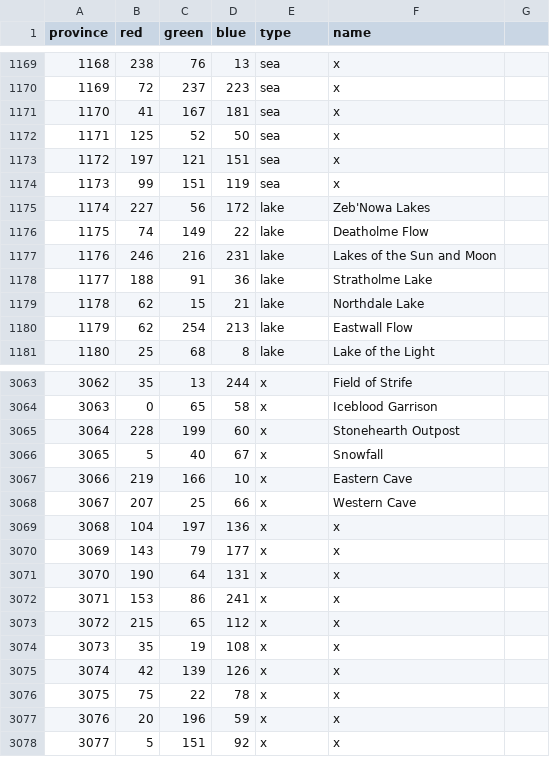
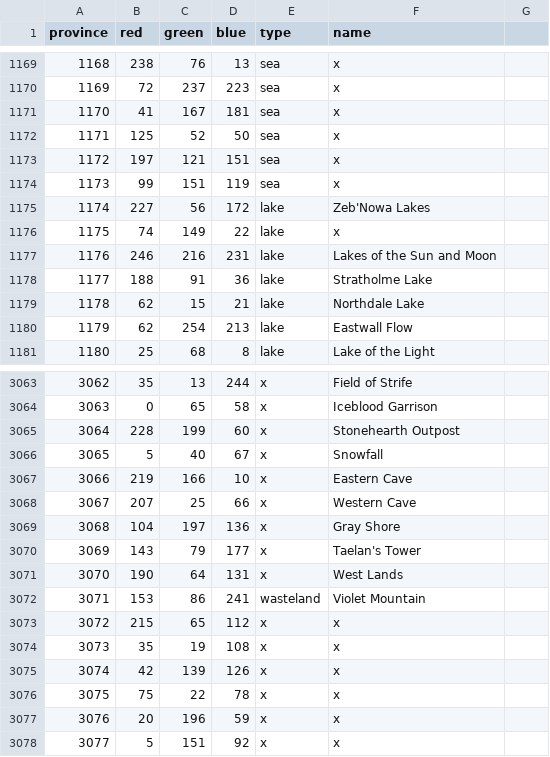
Before and after one commit to gumboLewt/warcraft_universalis, a CSV file: map/definition.csv, drawn as a sheet; only a part is shown, gaps mark what is left out.

Commit message:
More corrections to provinces

```diff
--- a/map/definition.csv
+++ b/map/definition.csv
@@ -1175,3 +1175,3 @@ province;red;green;blue;type;name;
 1174;227;56;172;lake;Zeb'Nowa Lakes;
-1175;74;149;22;lake;Deatholme Flow;
+1175;74;149;22;lake;x;
 1176;246;216;231;lake;Lakes of the Sun and Moon;
@@ -3068,6 +3068,6 @@ province;red;green;blue;type;name;
 3067;207;25;66;x;Western Cave;
-3068;104;197;136;x;x;
-3069;143;79;177;x;x;
-3070;190;64;131;x;x;
-3071;153;86;241;x;x;
+3068;104;197;136;x;Gray Shore;
+3069;143;79;177;x;Taelan's Tower;
+3070;190;64;131;x;West Lands;
+3071;153;86;241;wasteland;Violet Mountain;
 3072;215;65;112;x;x;
```
Also changed, not shown: 16 other files.
